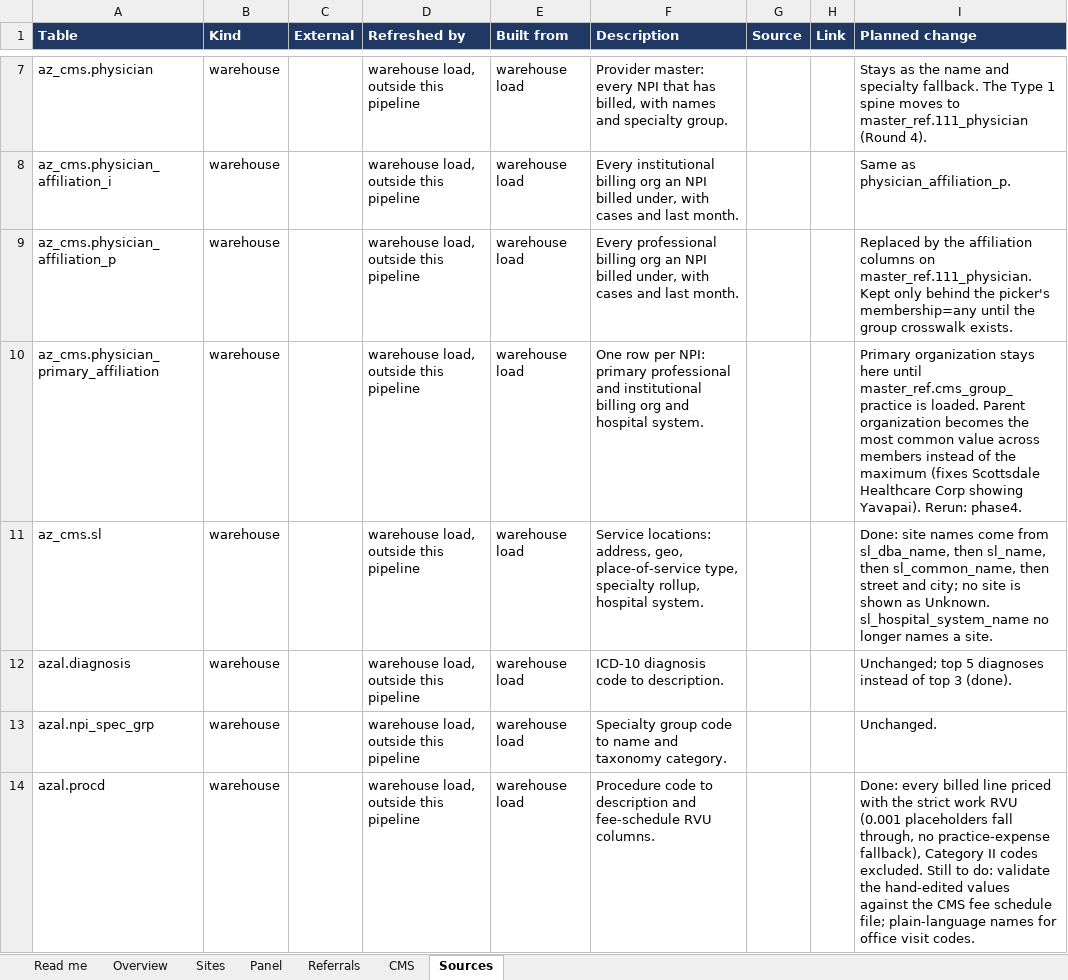
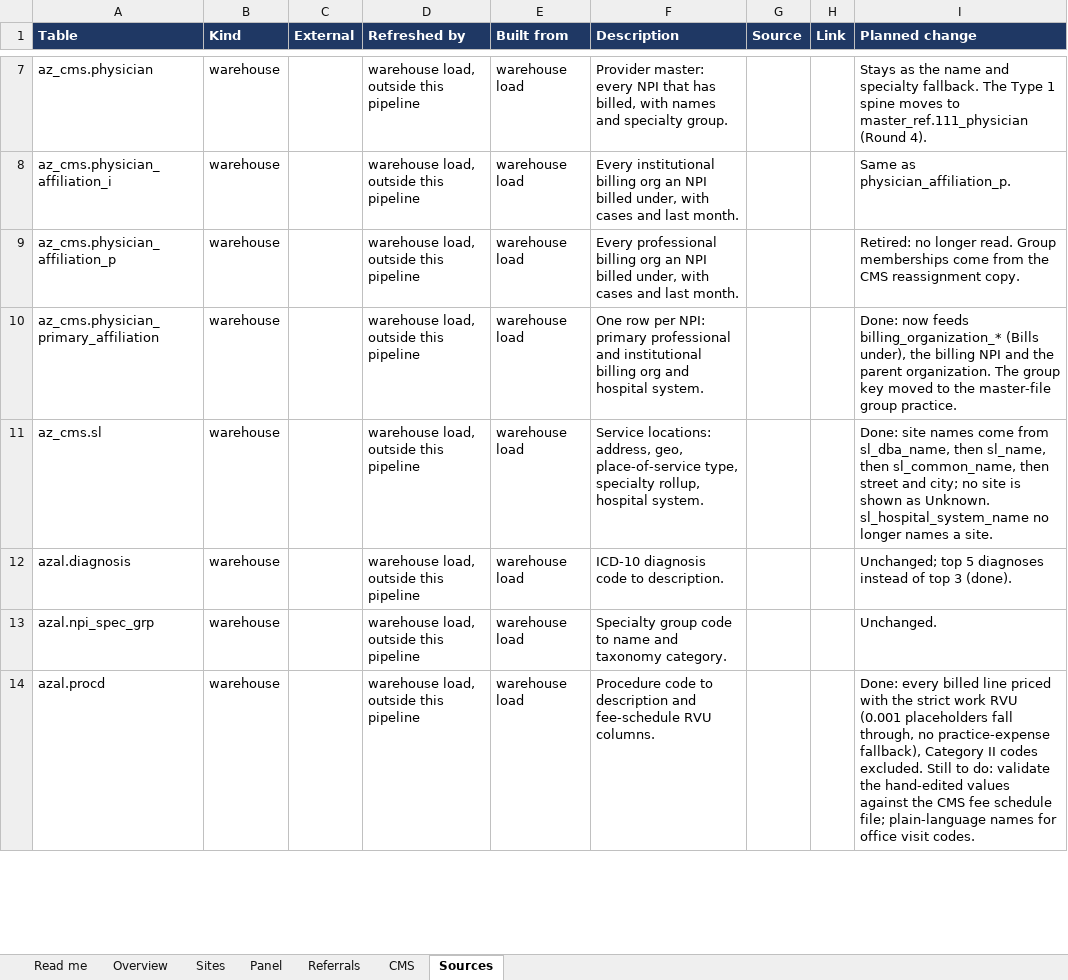
Before and after one commit to bbluecircles/dashboard_stuff, an Excel workbook: docs/provider-directory-field-outline.xlsx, sheet Sources, drawn as a sheet; only a part is shown, gaps mark what is left out; values as stored, in another font and other column widths than the file's, no borders; the diff covers the shown part only; the diff names each change by its address in the sheet, - before the commit and + after, or states it on an @@ line.

```diff
--- a/docs/provider-directory-field-outline.xlsx (sheet Sources)
+++ b/docs/provider-directory-field-outline.xlsx (sheet Sources)
-I9 (Planned change): Replaced by the affiliation columns on master_ref.111_physician. Kept only behind the picker's membership=any until the group crosswalk exists.
+I9 (Planned change): Retired: no longer read. Group memberships come from the CMS reassignment copy.
-I10 (Planned change): Primary organization stays here until master_ref.cms_group_practice is loaded. Parent organization becomes the most common value across members instead of the maximum (fixes Scottsdale Healthcare Corp showing Yavapai). Rerun: phase4.
+I10 (Planned change): Done: now feeds billing_organization_* (Bills under), the billing NPI and the parent organization. The group key moved to the master-file group practice.
```
Also changed, not shown: 8 edited cells elsewhere in this sheet, sheet Overview, sheet Sites, 14 other files.
